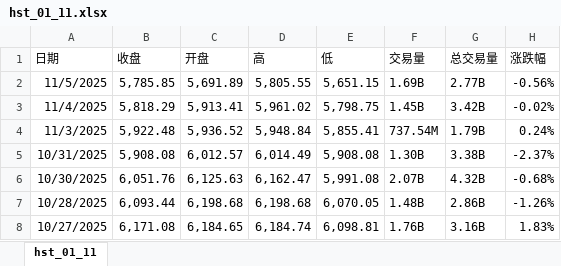
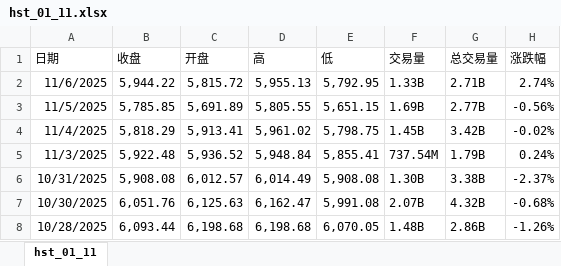
Before and after one commit to OutUniverse/data, an Excel workbook: data/hst_01_11.xlsx, sheet hst_01_11, drawn as a sheet; only a part is shown; the shorter side is filled out with more unchanged rows; values as stored, in another font and other column widths than the file's, no borders; the diff names each change by its address in the sheet, - before the commit and + after, or states it on an @@ line.

Commit message:
new data

```diff
--- a/data/hst_01_11.xlsx (sheet hst_01_11)
+++ b/data/hst_01_11.xlsx (sheet hst_01_11)
+row 2: 11/6/2025 | 5,944.22 | 5,815.72 | 5,955.13 | 5,792.95 | 1.33B | 2.71B | 2.74%
```
Also changed, not shown: data/hs_01_11.xlsx.
